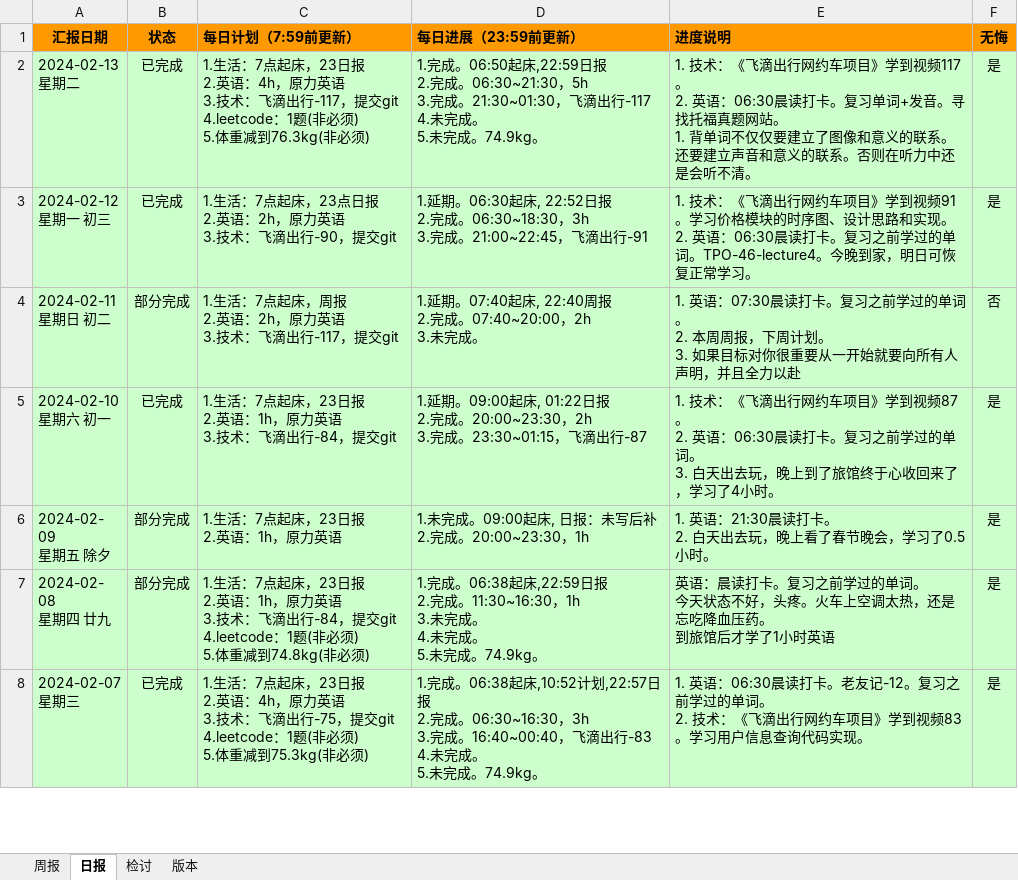
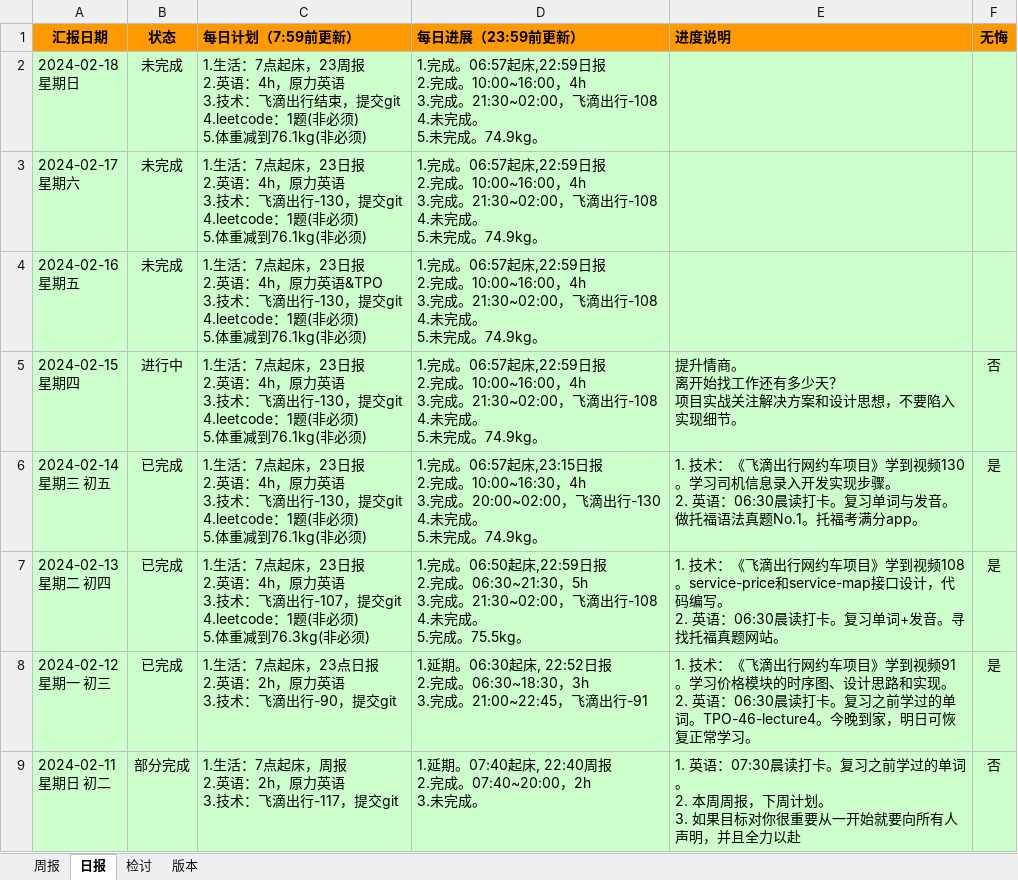
Before and after one commit to namelessmyth/beFreeCoder, an Excel workbook: docs/report/周期报告-2023-Gem.xlsx, sheet 日报, drawn as a sheet; only a part is shown; the shorter side is filled out with more unchanged rows; values as stored, in another font and other column widths than the file's, no borders; conditional formats not drawn; addresses are those after the commit; ↵ is a line break in a cell; the diff names each change by its address in the sheet, - before the commit and + after, or states it on an @@ line.

Commit message:
"1. 技术：《飞滴出行网约车项目》学到视频130。学习司机信息录入开发实现步骤。 2. 英语：06:30晨读打卡。复习单词与发音。做托福语法真题No.1。托福考满分app。"

```diff
--- a/docs/report/周期报告-2023-Gem.xlsx (sheet 日报)
+++ b/docs/report/周期报告-2023-Gem.xlsx (sheet 日报)
+row 2: 2024-02-18 ↵ 星期日 | 未完成 | 1.生活：7点起床，23周报 ↵ 2.英语：4h，原力英语 ↵ 3.技术：飞滴出行结束，提交git ↵ 4.leetcode：1题(非必须) ↵ 5.体重减到76.1kg(非必须) | 1.完成。06:57起床,22:59日报 ↵ 2.完成。10:00~16:00，4h ↵ 3.完成。21:30~02:00，飞滴出行-108 ↵ 4.未完成。 ↵ 5.未完成。74.9kg。
+row 3: 2024-02-17 ↵ 星期六 | 未完成 | 1.生活：7点起床，23日报 ↵ 2.英语：4h，原力英语 ↵ 3.技术：飞滴出行-130，提交git ↵ 4.leetcode：1题(非必须) ↵ 5.体重减到76.1kg(非必须) | 1.完成。06:57起床,22:59日报 ↵ 2.完成。10:00~16:00，4h ↵ 3.完成。21:30~02:00，飞滴出行-108 ↵ 4.未完成。 ↵ 5.未完成。74.9kg。
+row 4: 2024-02-16 ↵ 星期五 | 未完成 | 1.生活：7点起床，23日报 ↵ 2.英语：4h，原力英语&TPO ↵ 3.技术：飞滴出行-130，提交git ↵ 4.leetcode：1题(非必须) ↵ 5.体重减到76.1kg(非必须) | 1.完成。06:57起床,22:59日报 ↵ 2.完成。10:00~16:00，4h ↵ 3.完成。21:30~02:00，飞滴出行-108 ↵ 4.未完成。 ↵ 5.未完成。74.9kg。
+row 5: 2024-02-15 ↵ 星期四 | 进行中 | 1.生活：7点起床，23日报 ↵ 2.英语：4h，原力英语 ↵ 3.技术：飞滴出行-130，提交git ↵ 4.leetcode：1题(非必须) ↵ 5.体重减到76.1kg(非必须) | 1.完成。06:57起床,22:59日报 ↵ 2.完成。10:00~16:00，4h ↵ 3.完成。21:30~02:00，飞滴出行-108 ↵ 4.未完成。 ↵ 5.未完成。74.9kg。 | 提升情商。 ↵ 离开始找工作还有多少天？ ↵ 项目实战关注解决方案和设计思想，不要陷入实现细节。 | 否
+row 6: 2024-02-14 ↵ 星期三 初五 | 已完成 | 1.生活：7点起床，23日报 ↵ 2.英语：4h，原力英语 ↵ 3.技术：飞滴出行-130，提交git ↵ 4.leetcode：1题(非必须) ↵ 5.体重减到76.1kg(非必须) | 1.完成。06:57起床,23:15日报 ↵ 2.完成。10:00~16:30，4h ↵ 3.完成。20:00~02:00，飞滴出行-130 ↵ 4.未完成。 ↵ 5.未完成。74.9kg。 | 1. 技术：《飞滴出行网约车项目》学到视频130。学习司机信息录入开发实现步骤。 ↵ 2. 英语：06:30晨读打卡。复习单词与发音。做托福语法真题No.1。托福考满分app。 | 是
-A7 (汇报日期): 2024-02-13 ↵ 星期二
+A7 (汇报日期): 2024-02-13 ↵ 星期二 初四
-C7 (每日计划（7:59前更新）): …飞滴出行-117，提交git…
+C7 (每日计划（7:59前更新）): …飞滴出行-107，提交git…
-D7 (每日进展（23:59前更新）): …3.完成。21:30~01:30，飞滴出行-117 ↵ 4.未完成。 ↵ 5.未完成。74.9kg。
+D7 (每日进展（23:59前更新）): …3.完成。21:30~02:00，飞滴出行-108 ↵ 4.未完成。 ↵ 5.完成。75.5kg。
-E7 (进度说明): …学到视频117。 ↵ 2. 英语：06:30晨读打卡。复习单词+发音。寻找托福真题网站。 ↵ 1. 背单词不仅仅要建立了图像和意义的联系。还要建立声音和意义的联系。否则在听力中还是会听不清。
+E7 (进度说明): …学到视频108。service-price和service-map接口设计，代码编写。 ↵ 2. 英语：06:30晨读打卡。复习单词+发音。寻找托福真题网站。
```
Also changed, not shown: 4 other files.
